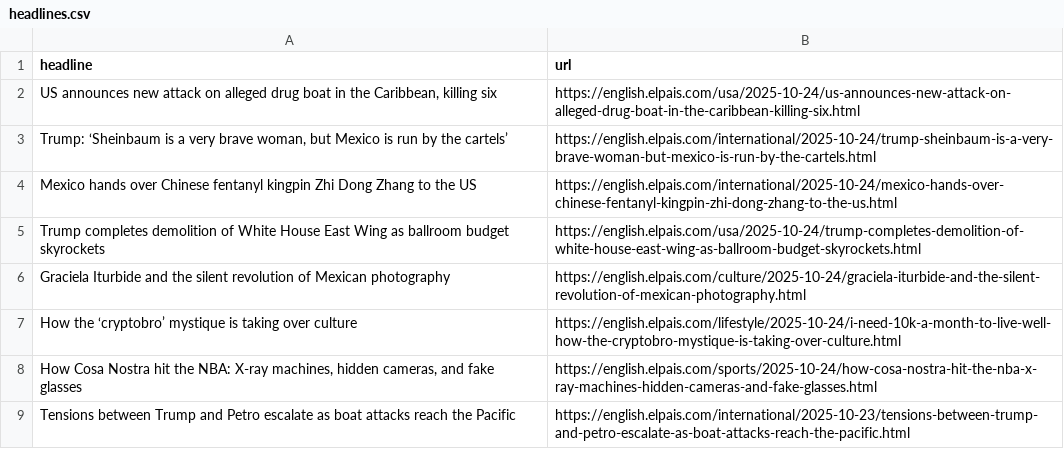
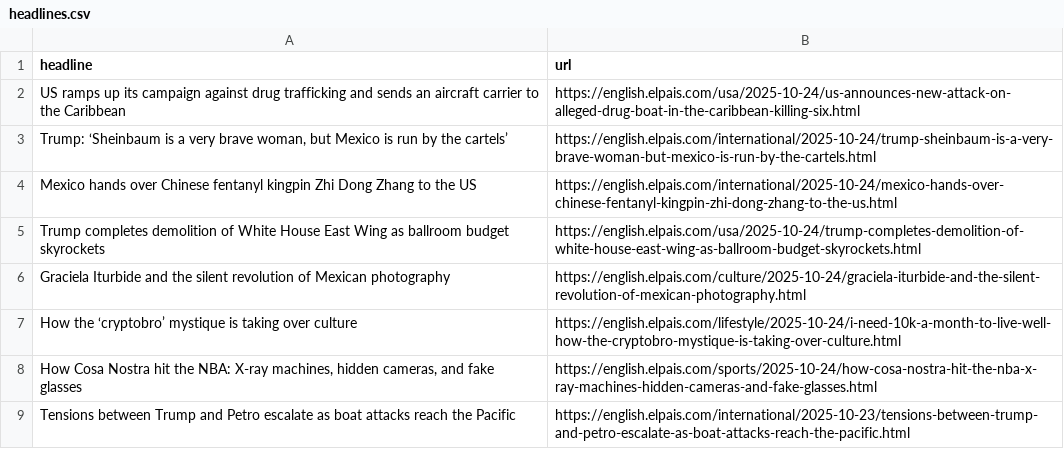
Before and after one commit to LisaMEckardt/el-pais-autoscraper, a CSV file: headlines.csv, drawn as a sheet; only a part is shown.

```diff
--- a/headlines.csv
+++ b/headlines.csv
@@ -1,3 +1,3 @@
 headline,url
-"US announces new attack on alleged drug boat in the Caribbean, killing six",https://english.elpais.com/usa/2025-10-24/us-announces-new-attack-on-alleged-drug-boat-in-the-caribbean-killing-six.html
+US ramps up its campaign against drug trafficking and sends an aircraft carrier to the Caribbean,https://english.elpais.com/usa/2025-10-24/us-announces-new-attack-on-alleged-drug-boat-in-the-caribbean-killing-six.html
 "Trump: ‘Sheinbaum is a very brave woman, but Mexico is run by the cartels’",https://english.elpais.com/international/2025-10-24/trump-sheinbaum-is-a-very-brave-woman-but-mexico-is-run-by-the-cartels.html
```
